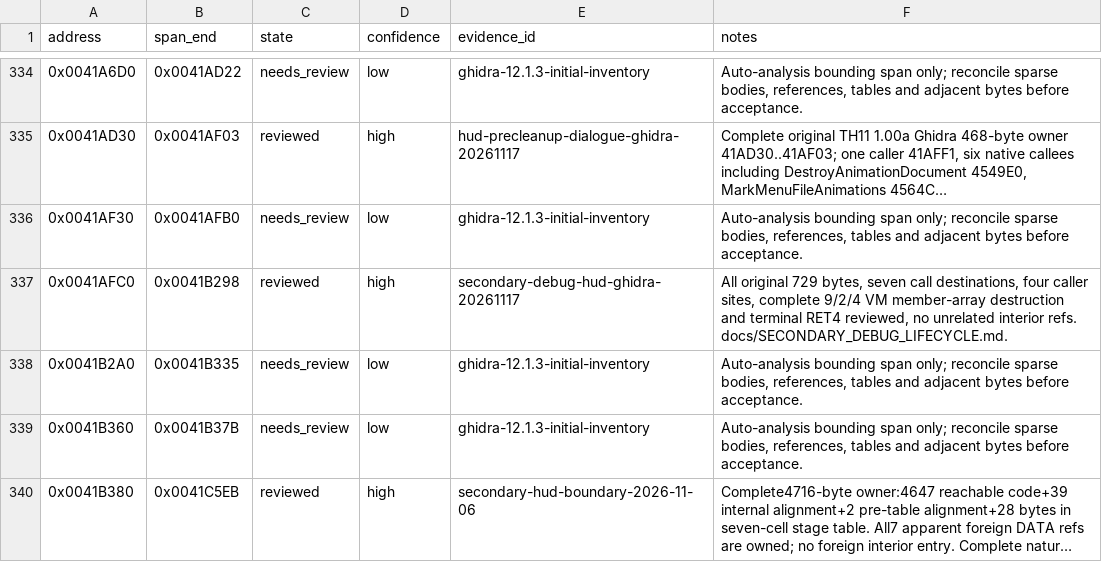
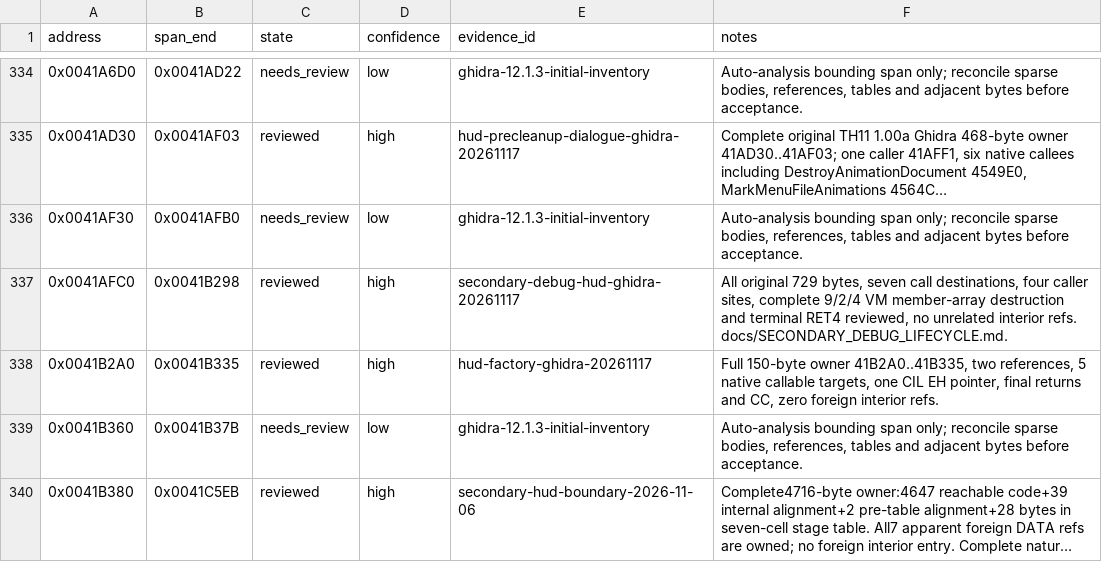
Before and after one commit to N0zoM1z0/th11, a CSV file: config/function-boundaries.csv, drawn as a sheet; only a part is shown, gaps mark what is left out; long unchanged cells end in ….

```diff
--- a/config/function-boundaries.csv
+++ b/config/function-boundaries.csv
@@ -337,3 +337,3 @@ address,span_end,state,confidence,evidence_id,notes
 0x0041AFC0,0x0041B298,reviewed,high,secondary-debug-hud-ghidra-20261117,"All original 729 bytes, seven call destinations, four caller sites, complete 9/2/4 VM member-array destruction and terminal RET4 reviewed, no unrelated interior refs. docs/SECONDARY_DEBUG_LIFECYCLE.md."
-0x0041B2A0,0x0041B335,needs_review,low,ghidra-12.1.3-initial-inventory,"Auto-analysis bounding span only; reconcile sparse bodies, references, tables and adjacent bytes before acceptance."
+0x0041B2A0,0x0041B335,reviewed,high,hud-factory-ghidra-20261117,"Full 150-byte owner 41B2A0..41B335, two references, 5 native callable targets, one CIL EH pointer, final returns and CC, zero foreign interior refs."
 0x0041B360,0x0041B37B,needs_review,low,ghidra-12.1.3-initial-inventory,"Auto-analysis bounding span only; reconcile sparse bodies, references, tables and adjacent bytes before acceptance."
```
Also changed, not shown: config/function-origins.csv, config/implemented.csv, 10 other files.
